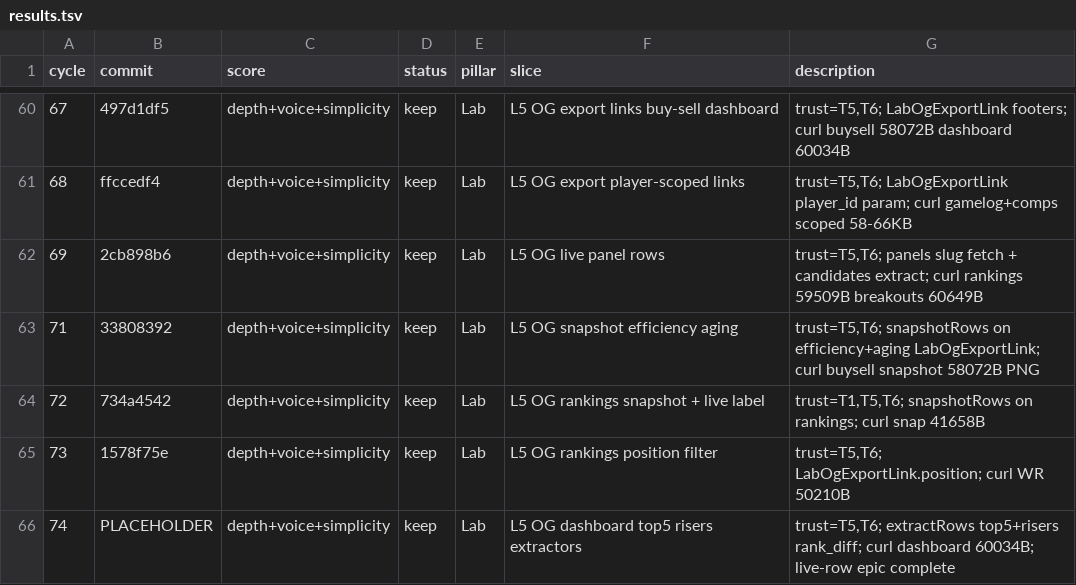
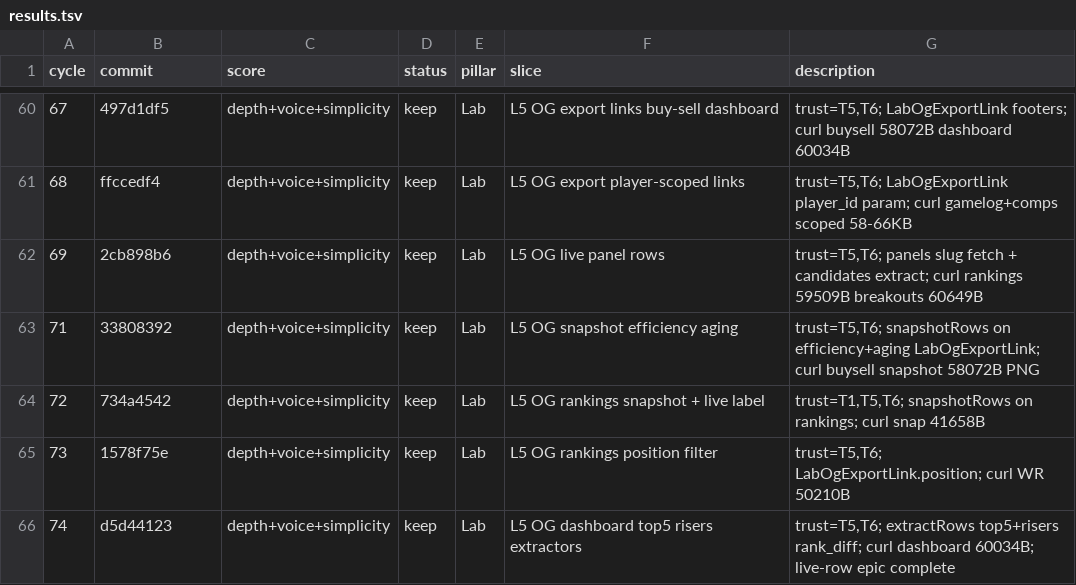
Before and after one commit to swaggerdagger987/razzle, a TSV file: docs/v2/results.tsv, drawn as a sheet; only a part is shown, gaps mark what is left out.

```diff
--- a/docs/v2/results.tsv
+++ b/docs/v2/results.tsv
@@ -65,2 +65,2 @@ cycle	commit	score	status	pillar	slice	description
 73	1578f75e	depth+voice+simplicity	keep	Lab	L5 OG rankings position filter	trust=T5,T6; LabOgExportLink.position; curl WR 50210B
-74	PLACEHOLDER	depth+voice+simplicity	keep	Lab	L5 OG dashboard top5 risers extractors	trust=T5,T6; extractRows top5+risers rank_diff; curl dashboard 60034B; live-row epic complete
+74	d5d44123	depth+voice+simplicity	keep	Lab	L5 OG dashboard top5 risers extractors	trust=T5,T6; extractRows top5+risers rank_diff; curl dashboard 60034B; live-row epic complete
```
Also changed, not shown: 1 other file.
